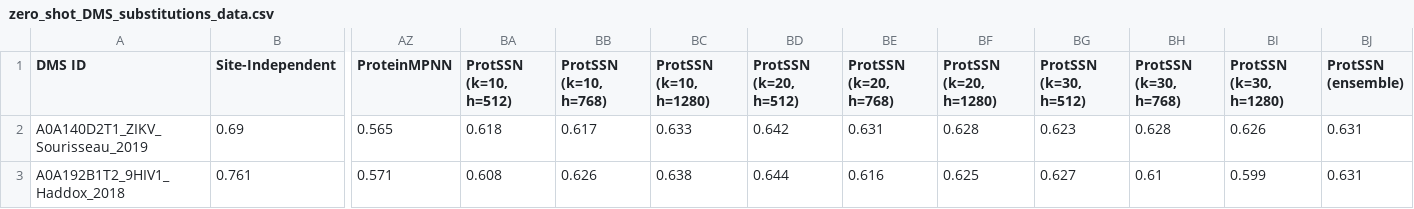
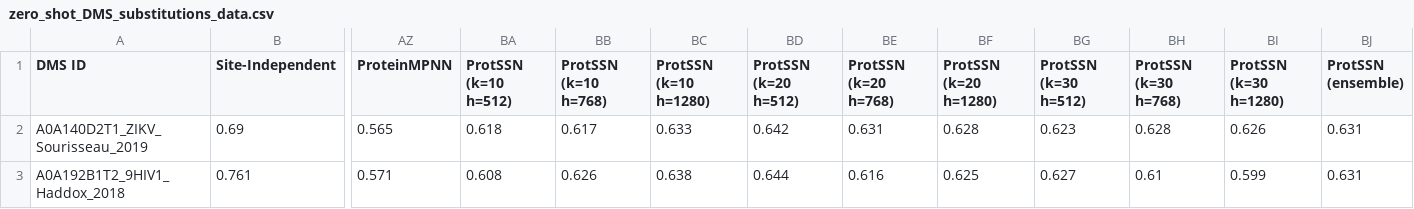
Before and after one commit to OATML-Markslab/proteingym_website, a CSV file: public/data/AUC/zero_shot_DMS_substitutions_data.csv, drawn as a sheet; only a part is shown, gaps mark what is left out; the diff names each change by its address in the sheet, - before the commit and + after, or states it on an @@ line.

```diff
--- a/public/data/AUC/zero_shot_DMS_substitutions_data.csv
+++ b/public/data/AUC/zero_shot_DMS_substitutions_data.csv
-BA1: ProtSSN (k=10, h=512)
+BA1: ProtSSN (k=10 h=512)
-BB1: ProtSSN (k=10, h=768)
+BB1: ProtSSN (k=10 h=768)
-BC1: ProtSSN (k=10, h=1280)
+BC1: ProtSSN (k=10 h=1280)
-BD1: ProtSSN (k=20, h=512)
+BD1: ProtSSN (k=20 h=512)
-BE1: ProtSSN (k=20, h=768)
+BE1: ProtSSN (k=20 h=768)
-BF1: ProtSSN (k=20, h=1280)
+BF1: ProtSSN (k=20 h=1280)
-BG1: ProtSSN (k=30, h=512)
+BG1: ProtSSN (k=30 h=512)
-BH1: ProtSSN (k=30, h=768)
+BH1: ProtSSN (k=30 h=768)
-BI1: ProtSSN (k=30, h=1280)
+BI1: ProtSSN (k=30 h=1280)
```
Also changed, not shown: public/data/MCC/zero_shot_DMS_substitutions_data.csv, public/data/NDCG/zero_shot_DMS_substitutions_data.csv, 3 other files.
